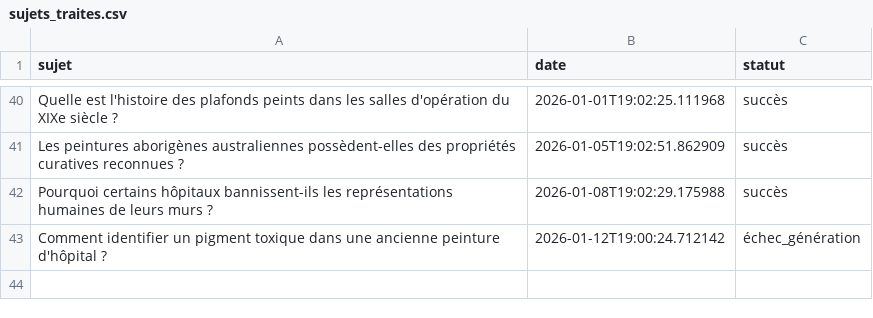
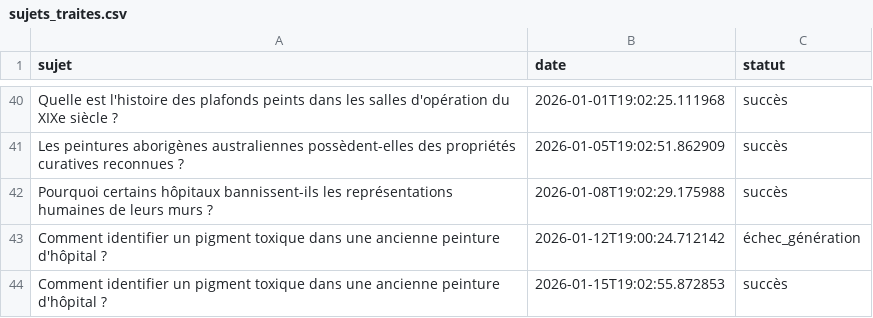
Before and after one commit to Metalosmose21/Cabinet-m-dical-1-, a CSV file: sujets_traites.csv, drawn as a sheet; only a part is shown, gaps mark what is left out; the diff names each change by its address in the sheet, - before the commit and + after, or states it on an @@ line.

```diff
--- a/sujets_traites.csv
+++ b/sujets_traites.csv
+row 44: Comment identifier un pigment toxique dans une ancienne peinture d'hôpital ? | 2026-01-15T19:02:55.872853 | succès
```
Also changed, not shown: sujets.csv.
